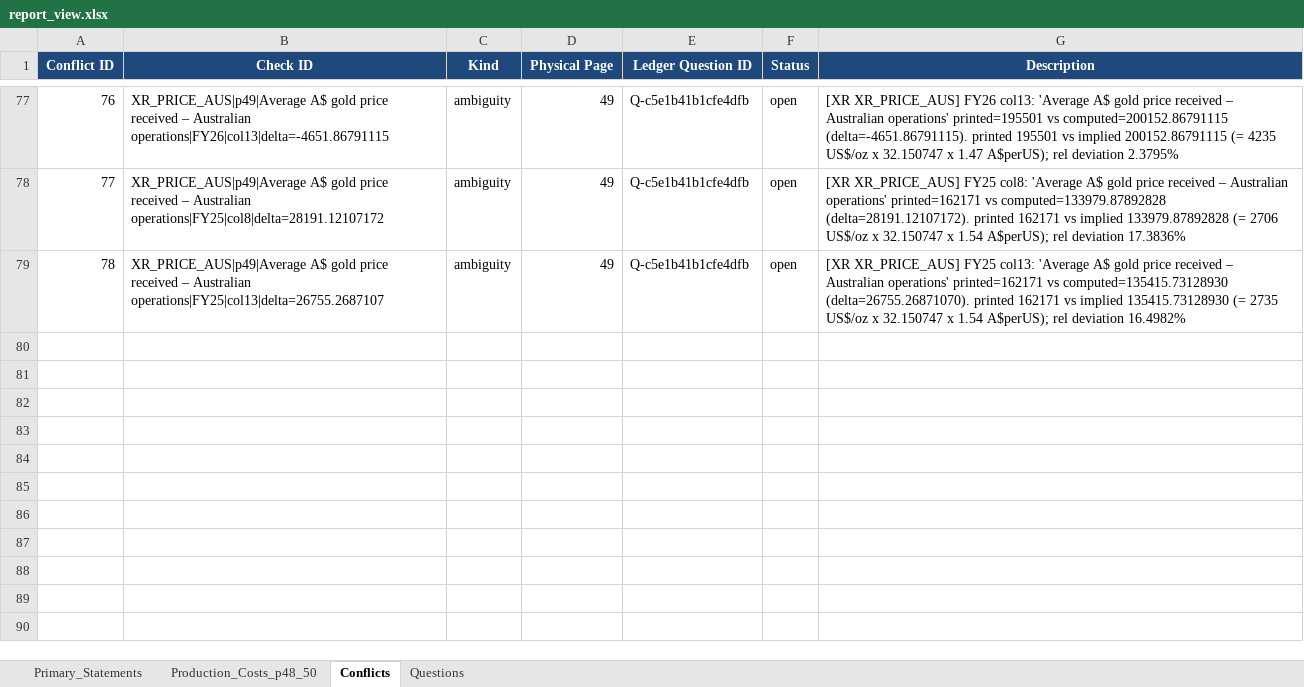
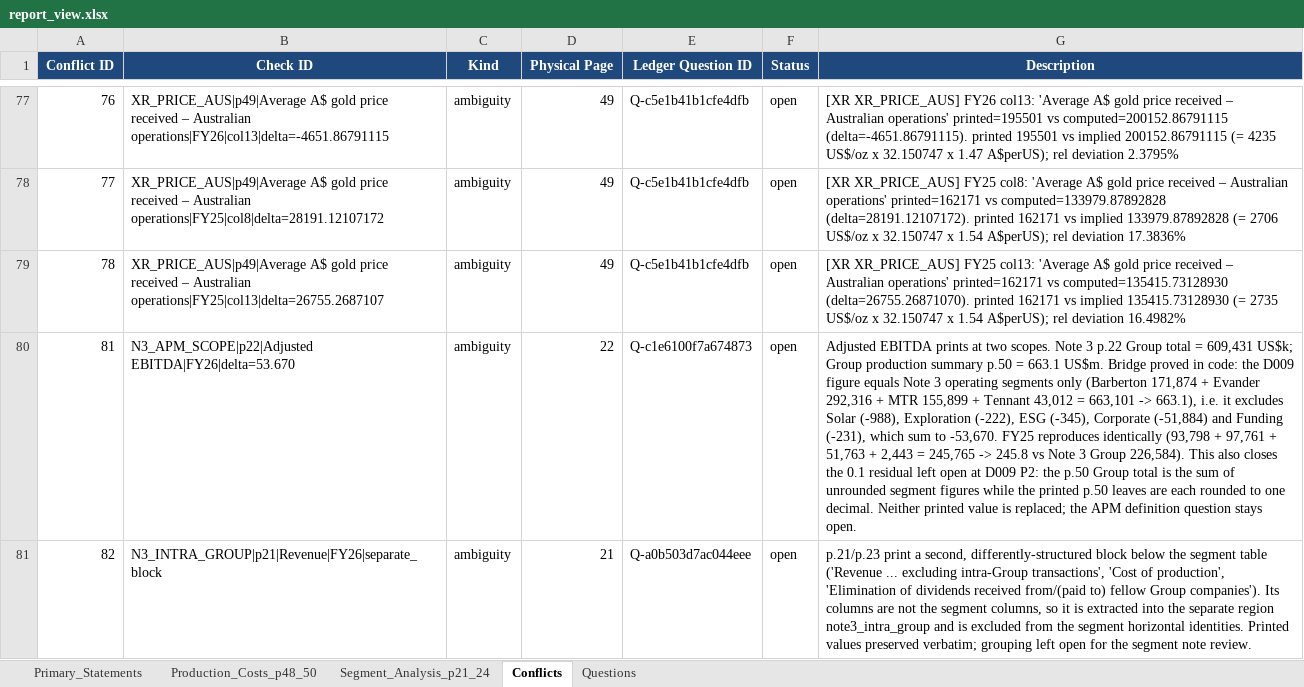
Before and after one commit to nongomacoders/stock_analysis_prompts, an Excel workbook: workflow/changes/20261029_agentic_report_build/build/report_view.xlsx, sheet Conflicts, drawn as a sheet; only a part is shown, gaps mark what is left out; values as stored, in another font and other column widths than the file's, no borders; the diff names each change by its address in the sheet, - before the commit and + after, or states it on an @@ line.

Commit message:
Note 3 Segment Analysis P4+P5+P6: brief, 5-tab view, review gates, audit update
P4:
- READING_BRIEF_SEGMENT_ANALYSIS.md: segment profitability/balance-sheet tables, all
  cross-section ties, the Adjusted EBITDA scope bridge, the FY25 Tennant
  EBITDA-to-adjusted decomposition, the intra-group block disclosure, and the
  Funding-entity net-asset sign flip.
- report_view.xlsx now 5 tabs: Primary_Statements 192, Production_Costs_p48_50 1,196,
  Segment_Analysis_p21_24 880, Conflicts 80, Questions 8. Still zero formulas.

Resolution carried forward from D009:
- The 0.1 EBITDA residual is now explained rather than merely recorded: p.50 Group
  total 663.1 = Note 3 operating segments 171,874 + 292,316 + 155,899 + 43,012 =
  663,101; p.50 leaves sum to 663.0 because each printed leaf is rounded to 1dp.
  FY25 reproduces (245,765 -> 245.8). Both printed values preserved; APM definition
  question Q-c1e6100f7a674873 stays open.

P5/P6:
- reviews/20261029T165125Z_gemini/gemini_review_note3_segments.md: ACCEPT WITHOUT
  AMENDMENT; records three accepted residual risks (ESG-vs-Corporate geometry-only
  assignment for the 594 revenue cell; ZAR translation basis unevidenced; per-section
  identity sets).
- reviews/20261029T165125Z_codex/codex_review_note3_segments.md: PASSED WITH
  COMMENDATION; independently re-verified printed rows on pp.21-24 and the EBITDA
  bridge, and documents the two build defects the gates caught (D009 engine ingesting
  Note 3 rows; Excel tab double-counting 880 rows).
- AUDIT.md: manifest, execution log and limitations updated.
- Suite: 52 passed.

```diff
--- a/workflow/changes/20261029_agentic_report_build/build/report_view.xlsx (sheet Conflicts)
+++ b/workflow/changes/20261029_agentic_report_build/build/report_view.xlsx (sheet Conflicts)
+sheet tab: Segment_Analysis_p21_24
+row 80: 81 | N3_APM_SCOPE|p22|Adjusted EBITDA|FY26|delta=53.670 | ambiguity | 22 | Q-c1e6100f7a674873 | open | Adjusted EBITDA prints at two scopes. Note 3 p.22 Group total = 609,431 US$k; Group production summary p.50 = 663.1 US$m. Bridge proved in code: the D009 figure equals Note 3 operating segments only (Barberton 171,874 + Evander 292,316 + MTR 155,899 + Tennant 43,012 = 663,101 -> 663.1), i.e. it excludes Solar (-988), Exploration (-222), ESG (-345), Corporate (-51,884) and Funding (-231), which sum to -53,670. FY25 reproduces identically (93,798 + 97,761 + 51,763 + 2,443 = 245,765 -> 245.8 vs Note 3 Group 226,584). This also closes the 0.1 residual left open at D009 P2: the p.50 Group total is the sum of unrounded segment figures while the printed p.50 leaves are each rounded to one decimal. Neither printed value is replaced; the APM definition question stays open.
+row 81: 82 | N3_INTRA_GROUP|p21|Revenue|FY26|separate_block | ambiguity | 21 | Q-a0b503d7ac044eee | open | p.21/p.23 print a second, differently-structured block below the segment table ('Revenue ... excluding intra-Group transactions', 'Cost of production', 'Elimination of dividends received from/(paid to) fellow Group companies'). Its columns are not the segment columns, so it is extracted into the separate region note3_intra_group and is excluded from the segment horizontal identities. Printed values preserved verbatim; grouping left open for the segment note review.
```
Also changed, not shown: 9 other files.
